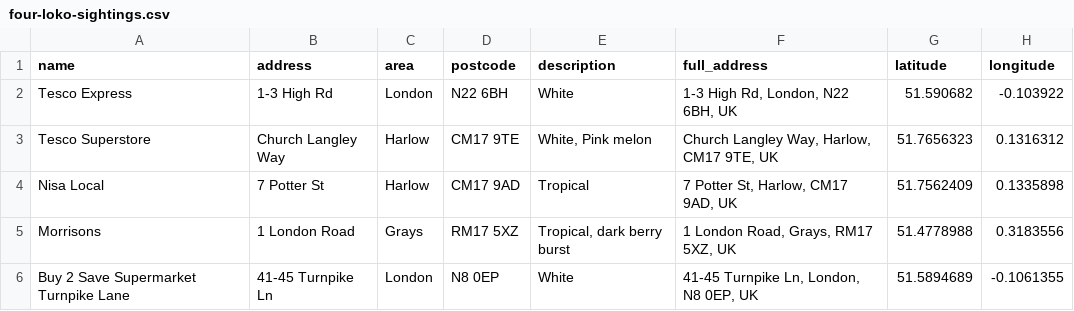
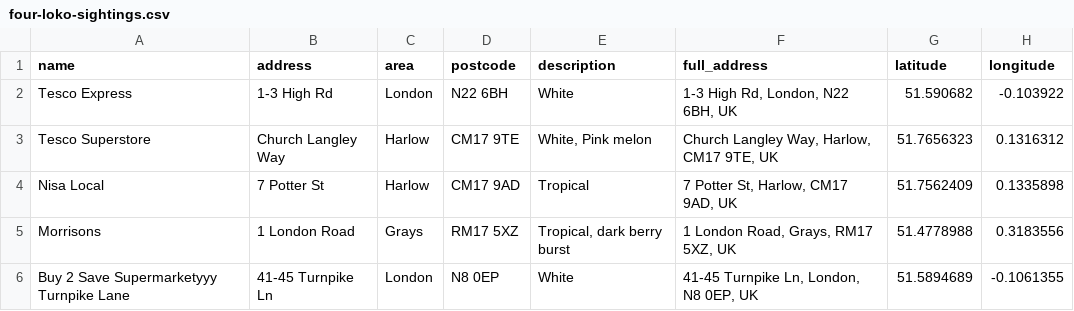
Before and after one commit to NGardner97/four-loko-map-v2, a CSV file: four-loko-sightings.csv, drawn as a sheet.

Commit message:
Update four-loko-sightings.csv test

```diff
--- a/four-loko-sightings.csv
+++ b/four-loko-sightings.csv
@@ -5,2 +5,2 @@ Nisa Local,7 Potter St,Harlow,CM17 9AD,Tropical,"7 Potter St, Harlow, CM17 9AD,
 Morrisons,1 London Road,Grays,RM17 5XZ,"Tropical, dark berry burst","1 London Road, Grays, RM17 5XZ, UK",51.4778988,0.3183556
-Buy 2 Save Supermarket Turnpike Lane,41-45 Turnpike Ln,London,N8 0EP,White,"41-45 Turnpike Ln, London, N8 0EP, UK",51.5894689,-0.1061355
+Buy 2 Save Supermarketyyy Turnpike Lane,41-45 Turnpike Ln,London,N8 0EP,White,"41-45 Turnpike Ln, London, N8 0EP, UK",51.5894689,-0.1061355
```
